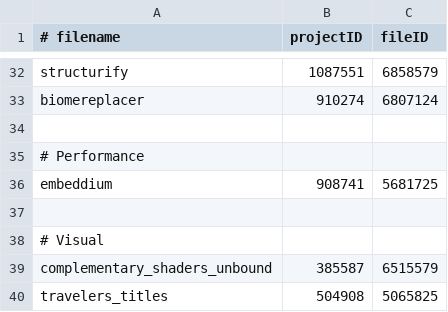
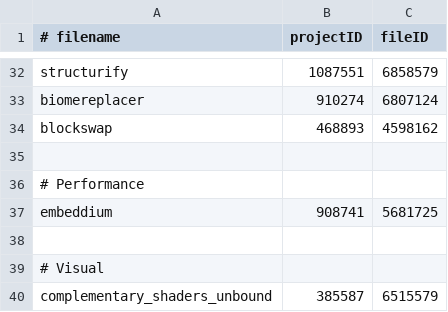
Before and after one commit to Eclipse-Ilx/Abyssal-Descent, a CSV file: mods.csv, drawn as a sheet; only a part is shown, gaps mark what is left out; the shorter side is filled out with more unchanged rows; the diff names each change by its address in the sheet, - before the commit and + after, or states it on an @@ line.

Commit message:
init: added blockswap mod + config

```diff
--- a/mods.csv
+++ b/mods.csv
+row 34: blockswap | 468893 | 4598162
```
Also changed, not shown: 2 other files.
